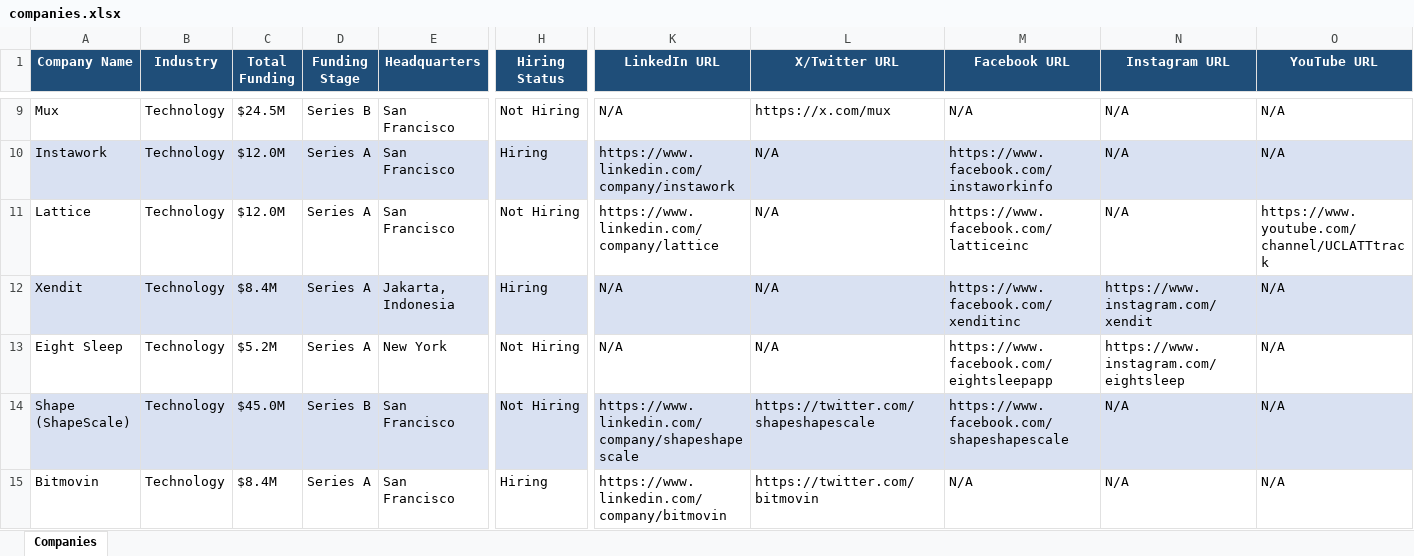
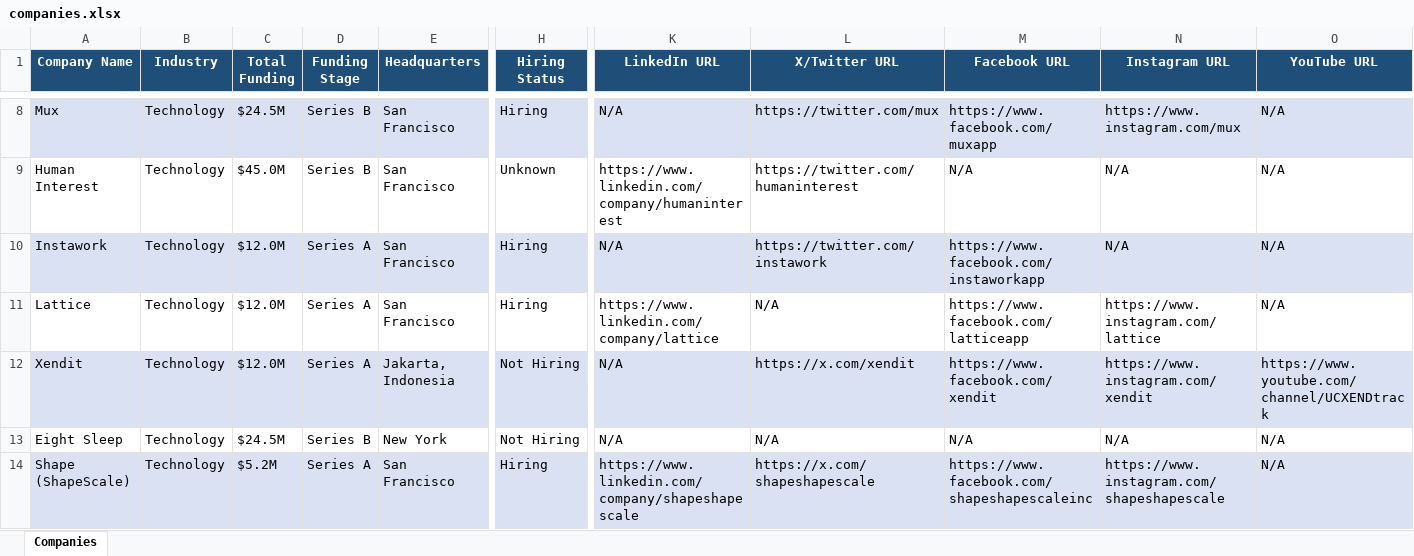
Before and after one commit to usergit535/talent_intelligence_project_2, an Excel workbook: output/companies.xlsx, sheet Companies, drawn as a sheet; only a part is shown, gaps mark what is left out; values as stored, in another font and other column widths than the file's, no borders; removed rows and columns are numbered as before the commit, all else as after; rows hold the shown columns only; the diff covers the shown part only; the diff names each change by its address in the sheet, - before the commit and + after, or states it on an @@ line.

```diff
--- a/output/companies.xlsx (sheet Companies)
+++ b/output/companies.xlsx (sheet Companies)
-A8:O8 fill: none
+A8:O8 fill: #D9E1F2
-H8 (Hiring Status): Not Hiring
+H8 (Hiring Status): Hiring
-L8 (X/Twitter URL): https://x.com/mux
+L8 (X/Twitter URL): https://twitter.com/mux
-M8 (Facebook URL): N/A
+M8 (Facebook URL): https://www.facebook.com/muxapp
-N8 (Instagram URL): N/A
+N8 (Instagram URL): https://www.instagram.com/mux
+row 9: Human Interest | Technology | $45.0M | Series B | San Francisco | Unknown | https://www.linkedin.com/company/humaninterest | https://twitter.com/humaninterest | N/A | N/A | N/A
-K10 (LinkedIn URL): https://www.linkedin.com/company/instawork
+K10 (LinkedIn URL): N/A
-L10 (X/Twitter URL): N/A
+L10 (X/Twitter URL): https://twitter.com/instawork
-M10 (Facebook URL): https://www.facebook.com/instaworkinfo
+M10 (Facebook URL): https://www.facebook.com/instaworkapp
-H11 (Hiring Status): Not Hiring
+H11 (Hiring Status): Hiring
-M11 (Facebook URL): https://www.facebook.com/latticeinc
+M11 (Facebook URL): https://www.facebook.com/latticeapp
-N11 (Instagram URL): N/A
+N11 (Instagram URL): https://www.instagram.com/lattice
-O11 (YouTube URL): https://www.youtube.com/channel/UCLATTtrack
+O11 (YouTube URL): N/A
-C12 (Total Funding): $8.4M
+C12 (Total Funding): $12.0M
-H12 (Hiring Status): Hiring
+H12 (Hiring Status): Not Hiring
-L12 (X/Twitter URL): N/A
+L12 (X/Twitter URL): https://x.com/xendit
-M12 (Facebook URL): https://www.facebook.com/xenditinc
+M12 (Facebook URL): https://www.facebook.com/xendit
-O12 (YouTube URL): N/A
+O12 (YouTube URL): https://www.youtube.com/channel/UCXENDtrack
-C13 (Total Funding): $5.2M
+C13 (Total Funding): $24.5M
-D13 (Funding Stage): Series A
+D13 (Funding Stage): Series B
-M13 (Facebook URL): https://www.facebook.com/eightsleepapp
+M13 (Facebook URL): N/A
-N13 (Instagram URL): https://www.instagram.com/eightsleep
+N13 (Instagram URL): N/A
-C14 (Total Funding): $45.0M
+C14 (Total Funding): $5.2M
-D14 (Funding Stage): Series B
+D14 (Funding Stage): Series A
-H14 (Hiring Status): Not Hiring
+H14 (Hiring Status): Hiring
-L14 (X/Twitter URL): https://twitter.com/shapeshapescale
+L14 (X/Twitter URL): https://x.com/shapeshapescale
-M14 (Facebook URL): https://www.facebook.com/shapeshapescale
+M14 (Facebook URL): https://www.facebook.com/shapeshapescaleinc
-N14 (Instagram URL): N/A
+N14 (Instagram URL): https://www.instagram.com/shapeshapescale
-row 15: Bitmovin | Technology | $8.4M | Series A | San Francisco | Hiring | https://www.linkedin.com/company/bitmovin | https://twitter.com/bitmovin | N/A | N/A | N/A
```
Also changed, not shown: 6 added rows, 6 removed rows, 412 edited cells and cell formats elsewhere in this sheet, 1 other file.
